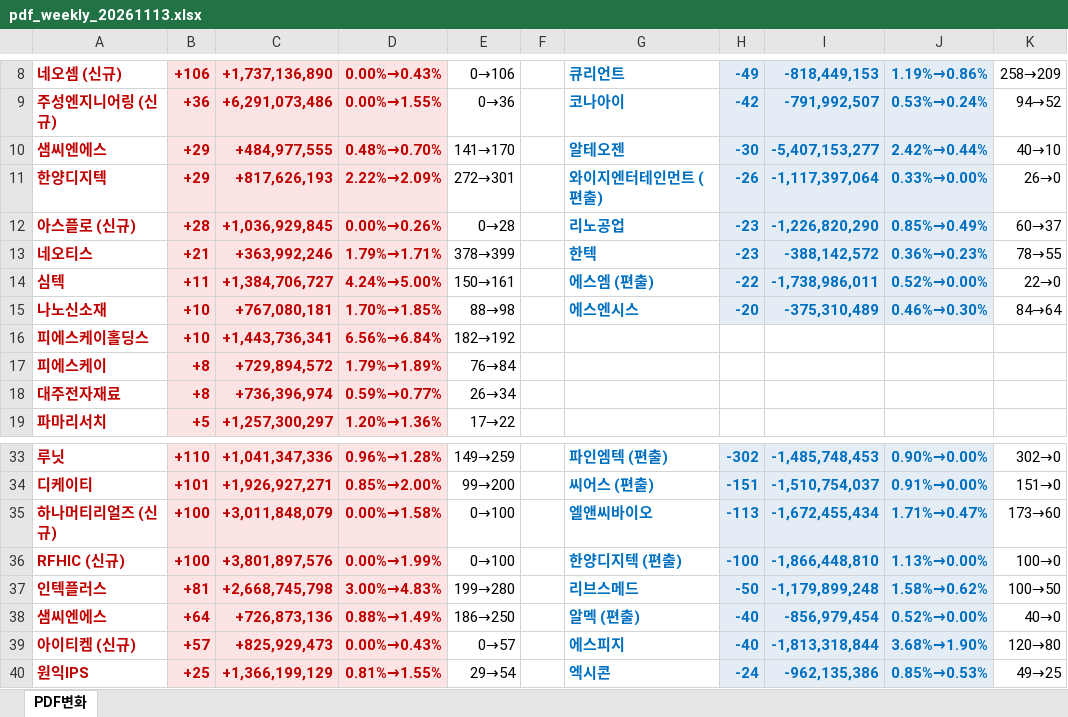
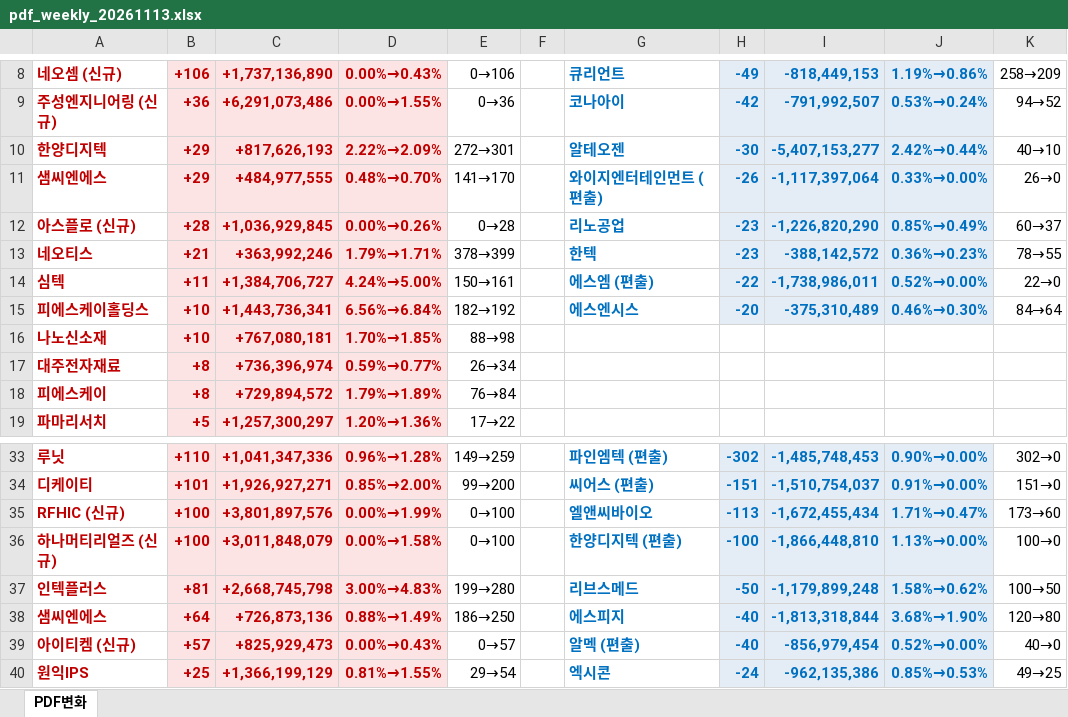
Before and after one commit to unrevr15/etf-reports, an Excel workbook: reports/pdf_weekly_20261113.xlsx, sheet PDF변화, drawn as a sheet; only a part is shown, gaps mark what is left out; values as stored, in another font and other column widths than the file's, no borders; removed rows and columns are numbered as before the commit, all else as after; the diff covers the shown part only; the diff names each change by its address in the sheet, - before the commit and + after, or states it on an @@ line.

```diff
--- a/reports/pdf_weekly_20261113.xlsx (sheet PDF변화)
+++ b/reports/pdf_weekly_20261113.xlsx (sheet PDF변화)
-A10: 샘씨엔에스
+A10: 한양디지텍
-C10: +484,977,555
+C10: +817,626,193
-D10: 0.48%→0.70%
+D10: 2.22%→2.09%
-E10: 141→170
+E10: 272→301
-A11: 한양디지텍
+A11: 샘씨엔에스
-C11: +817,626,193
+C11: +484,977,555
-D11: 2.22%→2.09%
+D11: 0.48%→0.70%
-E11: 272→301
+E11: 141→170
-row 15: 나노신소재 | +10 | +767,080,181 | 1.70%→1.85% | 88→98 |  | 에스엔시스 | -20 | -375,310,489 | 0.46%→0.30% | 84→64
-G15: (empty)
+G15: 에스엔시스
-H15: (empty)
+H15: -20
-H15:J15 fill: none
+H15:J15 fill: #E4ECF6
-I15: (empty)
+I15: -375,310,489
-J15: (empty)
+J15: 0.46%→0.30%
-K15: (empty)
+K15: 84→64
+row 16: 나노신소재 | +10 | +767,080,181 | 1.70%→1.85% | 88→98
@@ row 18 moved to row 17: 대주전자재료 @@
-A35: 하나머티리얼즈 (신규)
+A35: RFHIC (신규)
-C35: +3,011,848,079
+C35: +3,801,897,576
-D35: 0.00%→1.58%
+D35: 0.00%→1.99%
-A36: RFHIC (신규)
+A36: 하나머티리얼즈 (신규)
-C36: +3,801,897,576
+C36: +3,011,848,079
-D36: 0.00%→1.99%
+D36: 0.00%→1.58%
-G38: 알멕 (편출)
+G38: 에스피지
-I38: -856,979,454
+I38: -1,813,318,844
-J38: 0.52%→0.00%
+J38: 3.68%→1.90%
-K38: 40→0
+K38: 120→80
-G39: 에스피지
+G39: 알멕 (편출)
-I39: -1,813,318,844
+I39: -856,979,454
-J39: 3.68%→1.90%
+J39: 0.52%→0.00%
-K39: 120→80
+K39: 40→0
```
Also changed, not shown: 1 added row, 1 removed row, 4 moved rows and 4 edited cells elsewhere in this sheet, reports/pdf_change_20261113.xlsx, reports/pdf_rolling5_20261113.xlsx.
